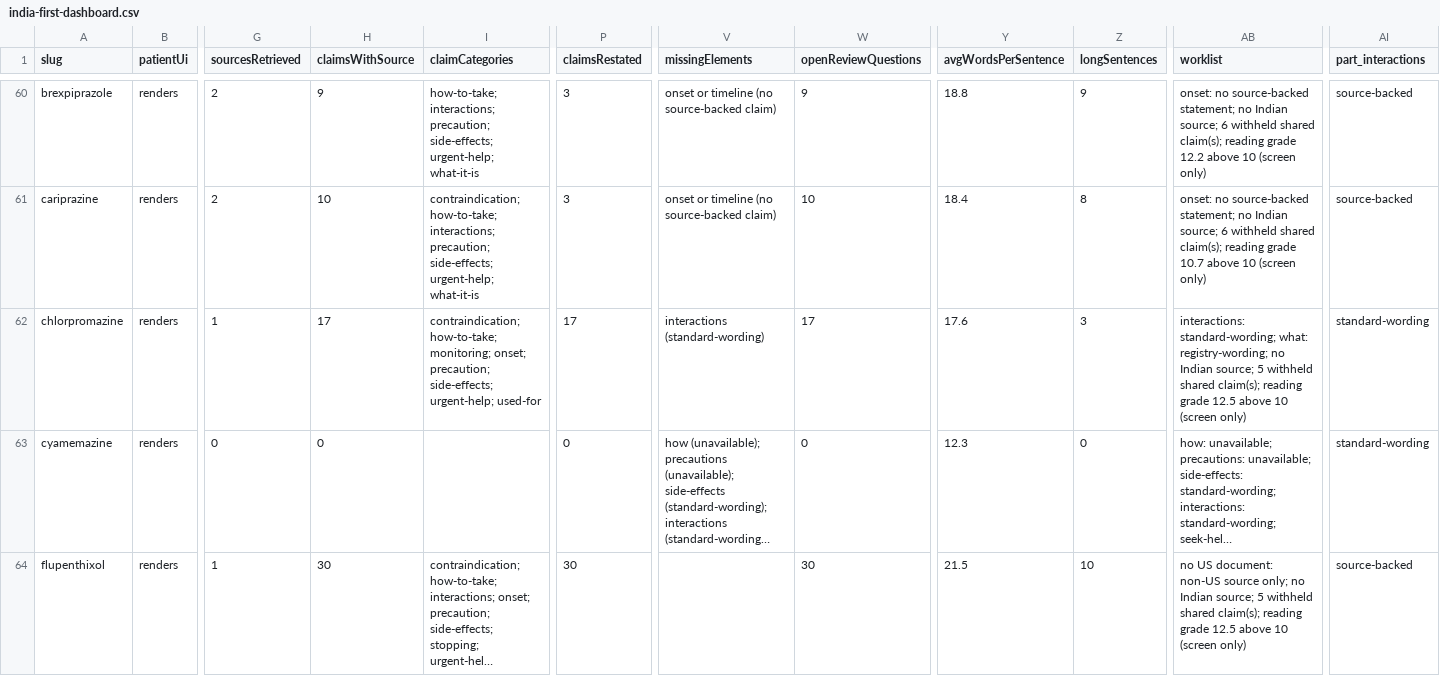
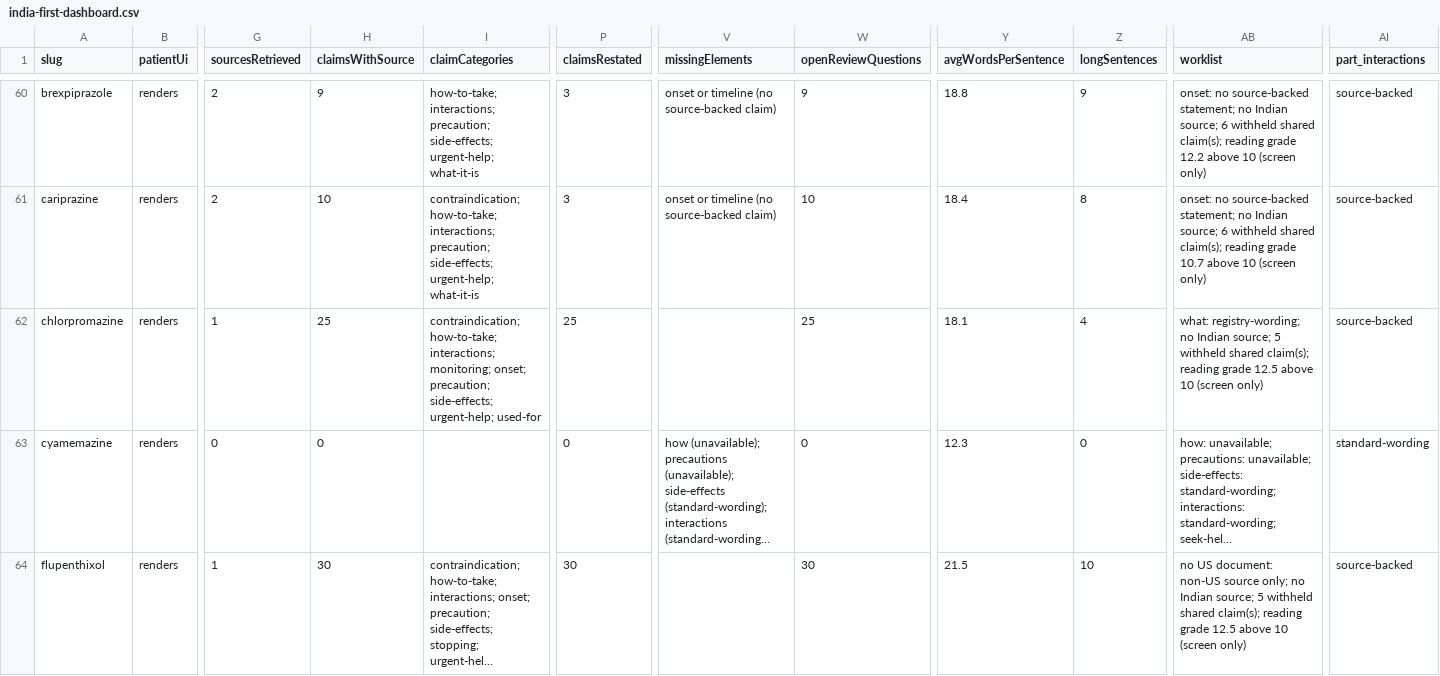
Before and after one commit to zammucanva/know-your-pill-2026, a CSV file: reports/medication-audit/four-mode/india-first-dashboard.csv, drawn as a sheet; only a part is shown, gaps mark what is left out; long unchanged cells end in …; the diff covers the shown part only; the diff names each change by its address in the sheet, - before the commit and + after, or states it on an @@ line.

```diff
--- a/reports/medication-audit/four-mode/india-first-dashboard.csv
+++ b/reports/medication-audit/four-mode/india-first-dashboard.csv
-H62 (claimsWithSource): 17
+H62 (claimsWithSource): 25
-I62 (claimCategories): contraindication; how-to-take; monitoring; onset;…
+I62 (claimCategories): contraindication; how-to-take; interactions; monitoring; onset;…
-P62 (claimsRestated): 17
+P62 (claimsRestated): 25
-V62 (missingElements): interactions (standard-wording)
+V62 (missingElements): (empty)
-W62 (openReviewQuestions): 17
+W62 (openReviewQuestions): 25
-Y62 (avgWordsPerSentence): 17.6
+Y62 (avgWordsPerSentence): 18.1
-Z62 (longSentences): 3
+Z62 (longSentences): 4
-AB62 (worklist): interactions: standard-wording; what: registry-wording;…
+AB62 (worklist): what: registry-wording;…
-AI62 (part_interactions): standard-wording
+AI62 (part_interactions): source-backed
```
Also changed, not shown: 106 edited cells elsewhere in this file, reports/medication-audit/four-mode/patient-explanation-gaps.csv, 3 other files.
